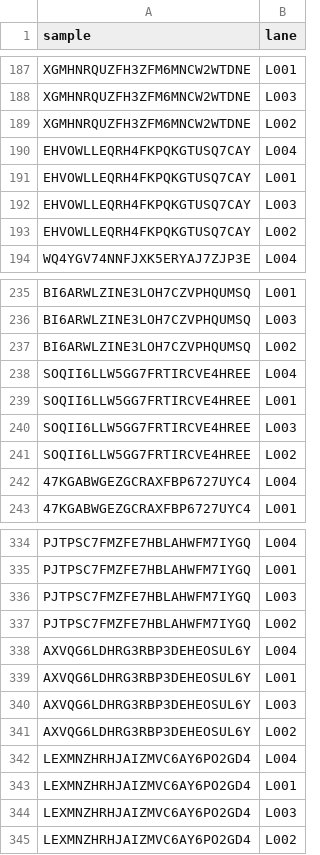
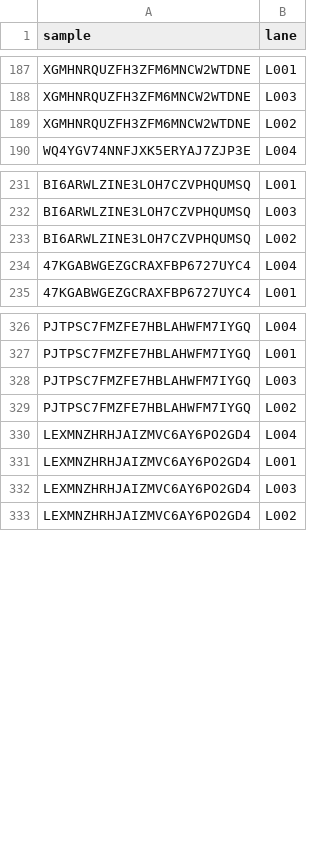
Before and after one commit to ETH-NEXUS/2023_cb_stadler_ReVSeq, a TSV file: pipeline_revseq/config/sample_map.tsv, drawn as a sheet; only a part is shown, gaps mark what is left out.

```diff
--- a/pipeline_revseq/config/sample_map.tsv
+++ b/pipeline_revseq/config/sample_map.tsv
@@ -189,6 +189,2 @@ XGMHNRQUZFH3ZFM6MNCW2WTDNE	L003
 XGMHNRQUZFH3ZFM6MNCW2WTDNE	L002
-EHVOWLLEQRH4FKPQKGTUSQ7CAY	L004
-EHVOWLLEQRH4FKPQKGTUSQ7CAY	L001
-EHVOWLLEQRH4FKPQKGTUSQ7CAY	L003
-EHVOWLLEQRH4FKPQKGTUSQ7CAY	L002
 WQ4YGV74NNFJXK5ERYAJ7ZJP3E	L004
@@ -237,6 +233,2 @@ BI6ARWLZINE3LOH7CZVPHQUMSQ	L003
 BI6ARWLZINE3LOH7CZVPHQUMSQ	L002
-SOQII6LLW5GG7FRTIRCVE4HREE	L004
-SOQII6LLW5GG7FRTIRCVE4HREE	L001
-SOQII6LLW5GG7FRTIRCVE4HREE	L003
-SOQII6LLW5GG7FRTIRCVE4HREE	L002
 47KGABWGEZGCRAXFBP6727UYC4	L004
@@ -337,6 +329,2 @@ PJTPSC7FMZFE7HBLAHWFM7IYGQ	L003
 PJTPSC7FMZFE7HBLAHWFM7IYGQ	L002
-AXVQG6LDHRG3RBP3DEHEOSUL6Y	L004
-AXVQG6LDHRG3RBP3DEHEOSUL6Y	L001
-AXVQG6LDHRG3RBP3DEHEOSUL6Y	L003
-AXVQG6LDHRG3RBP3DEHEOSUL6Y	L002
 LEXMNZHRHJAIZMVC6AY6PO2GD4	L004
```
Also changed, not shown: 11 other files.
